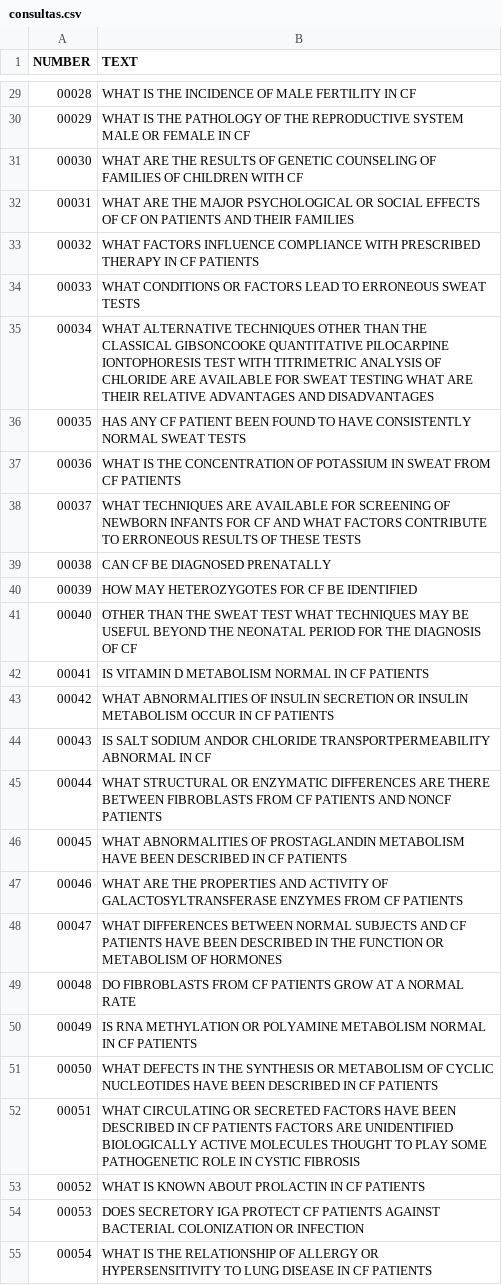
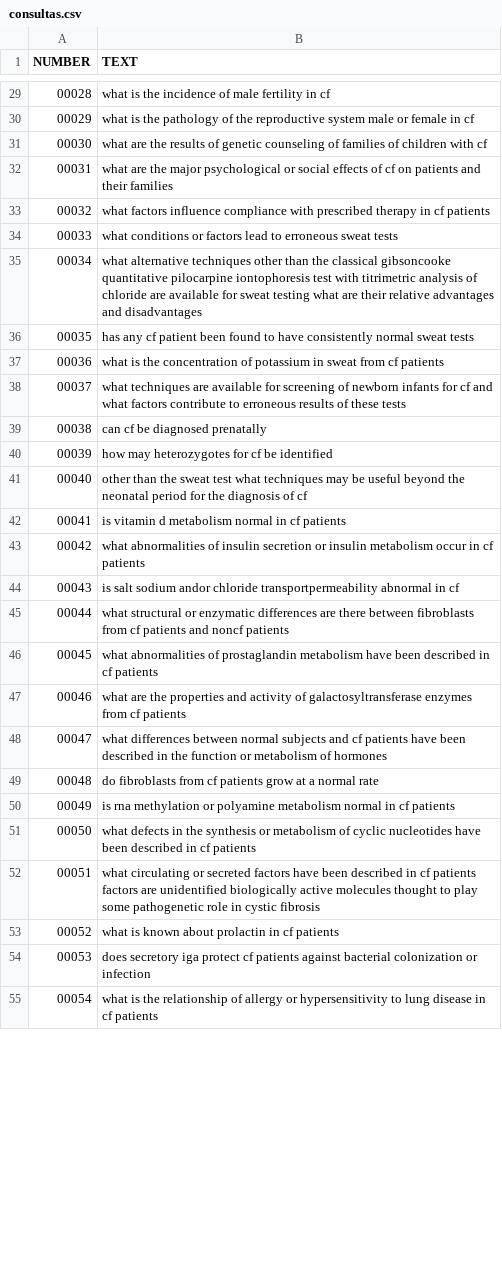
Before and after one commit to DantasB/text-search-and-mining, a CSV file: Third_Exercise/Results/consultas.csv, drawn as a sheet; only a part is shown, gaps mark what is left out; the diff covers the shown part only.

```diff
--- a/Third_Exercise/Results/consultas.csv
+++ b/Third_Exercise/Results/consultas.csv
@@ -29,27 +29,27 @@ NUMBER;TEXT
-00028;WHAT IS THE INCIDENCE OF MALE FERTILITY IN CF
-00029;WHAT IS THE PATHOLOGY OF THE REPRODUCTIVE SYSTEM MALE OR FEMALE IN CF
-00030;WHAT ARE THE RESULTS OF GENETIC COUNSELING OF FAMILIES OF CHILDREN WITH CF
-00031;WHAT ARE THE MAJOR PSYCHOLOGICAL OR SOCIAL EFFECTS OF CF ON PATIENTS AND THEIR FAMILIES
-00032;WHAT FACTORS INFLUENCE COMPLIANCE WITH PRESCRIBED THERAPY IN CF PATIENTS
-00033;WHAT CONDITIONS OR FACTORS LEAD TO ERRONEOUS SWEAT TESTS
-00034;WHAT ALTERNATIVE TECHNIQUES OTHER THAN THE CLASSICAL GIBSONCOOKE QUANTITATIVE PILOCARPINE IONTOPHORESIS TEST WITH TITRIMETRIC ANALYSIS OF CHLORIDE ARE AVAILABLE FOR SWEAT TESTING WHAT ARE THEIR RELATIVE ADVANTAGES AND DISADVANTAGES
-00035;HAS ANY CF PATIENT BEEN FOUND TO HAVE CONSISTENTLY NORMAL SWEAT TESTS
-00036;WHAT IS THE CONCENTRATION OF POTASSIUM IN SWEAT FROM CF PATIENTS
-00037;WHAT TECHNIQUES ARE AVAILABLE FOR SCREENING OF NEWBORN INFANTS FOR CF AND WHAT FACTORS CONTRIBUTE TO ERRONEOUS RESULTS OF THESE TESTS
-00038;CAN CF BE DIAGNOSED PRENATALLY
-00039;HOW MAY HETEROZYGOTES FOR CF BE IDENTIFIED
-00040;OTHER THAN THE SWEAT TEST WHAT TECHNIQUES MAY BE USEFUL BEYOND THE NEONATAL PERIOD FOR THE DIAGNOSIS OF CF
-00041;IS VITAMIN D METABOLISM NORMAL IN CF PATIENTS
-00042;WHAT ABNORMALITIES OF INSULIN SECRETION OR INSULIN METABOLISM OCCUR IN CF PATIENTS
-00043;IS SALT SODIUM ANDOR CHLORIDE TRANSPORTPERMEABILITY ABNORMAL IN CF
-00044;WHAT STRUCTURAL OR ENZYMATIC DIFFERENCES ARE THERE BETWEEN FIBROBLASTS FROM CF PATIENTS AND NONCF PATIENTS
-00045;WHAT ABNORMALITIES OF PROSTAGLANDIN METABOLISM HAVE BEEN DESCRIBED IN CF PATIENTS
-00046;WHAT ARE THE PROPERTIES AND ACTIVITY OF GALACTOSYLTRANSFERASE ENZYMES FROM CF PATIENTS
-00047;WHAT DIFFERENCES BETWEEN NORMAL SUBJECTS AND CF PATIENTS HAVE BEEN DESCRIBED IN THE FUNCTION OR METABOLISM OF HORMONES
-00048;DO FIBROBLASTS FROM CF PATIENTS GROW AT A NORMAL RATE
-00049;IS RNA METHYLATION OR POLYAMINE METABOLISM NORMAL IN CF PATIENTS
-00050;WHAT DEFECTS IN THE SYNTHESIS OR METABOLISM OF CYCLIC NUCLEOTIDES HAVE BEEN DESCRIBED IN CF PATIENTS
-00051;WHAT CIRCULATING OR SECRETED FACTORS HAVE BEEN DESCRIBED IN CF PATIENTS FACTORS ARE UNIDENTIFIED BIOLOGICALLY ACTIVE MOLECULES THOUGHT TO PLAY SOME PATHOGENETIC ROLE IN CYSTIC FIBROSIS
-00052;WHAT IS KNOWN ABOUT PROLACTIN IN CF PATIENTS
-00053;DOES SECRETORY IGA PROTECT CF PATIENTS AGAINST BACTERIAL COLONIZATION OR INFECTION
-00054;WHAT IS THE RELATIONSHIP OF ALLERGY OR HYPERSENSITIVITY TO LUNG DISEASE IN CF PATIENTS
+00028;what is the incidence of male fertility in cf
+00029;what is the pathology of the reproductive system male or female in cf
+00030;what are the results of genetic counseling of families of children with cf
+00031;what are the major psychological or social effects of cf on patients and their families
+00032;what factors influence compliance with prescribed therapy in cf patients
+00033;what conditions or factors lead to erroneous sweat tests
+00034;what alternative techniques other than the classical gibsoncooke quantitative pilocarpine iontophoresis test with titrimetric analysis of chloride are available for sweat testing what are their relative advantages and disadvantages
+00035;has any cf patient been found to have consistently normal sweat tests
+00036;what is the concentration of potassium in sweat from cf patients
+00037;what techniques are available for screening of newborn infants for cf and what factors contribute to erroneous results of these tests
+00038;can cf be diagnosed prenatally
+00039;how may heterozygotes for cf be identified
+00040;other than the sweat test what techniques may be useful beyond the neonatal period for the diagnosis of cf
+00041;is vitamin d metabolism normal in cf patients
+00042;what abnormalities of insulin secretion or insulin metabolism occur in cf patients
+00043;is salt sodium andor chloride transportpermeability abnormal in cf
+00044;what structural or enzymatic differences are there between fibroblasts from cf patients and noncf patients
+00045;what abnormalities of prostaglandin metabolism have been described in cf patients
+00046;what are the properties and activity of galactosyltransferase enzymes from cf patients
+00047;what differences between normal subjects and cf patients have been described in the function or metabolism of hormones
+00048;do fibroblasts from cf patients grow at a normal rate
+00049;is rna methylation or polyamine metabolism normal in cf patients
+00050;what defects in the synthesis or metabolism of cyclic nucleotides have been described in cf patients
+00051;what circulating or secreted factors have been described in cf patients factors are unidentified biologically active molecules thought to play some pathogenetic role in cystic fibrosis
+00052;what is known about prolactin in cf patients
+00053;does secretory iga protect cf patients against bacterial colonization or infection
+00054;what is the relationship of allergy or hypersensitivity to lung disease in cf patients
```
Also changed, not shown: 72 edited cells elsewhere in this file, 10 other files.
